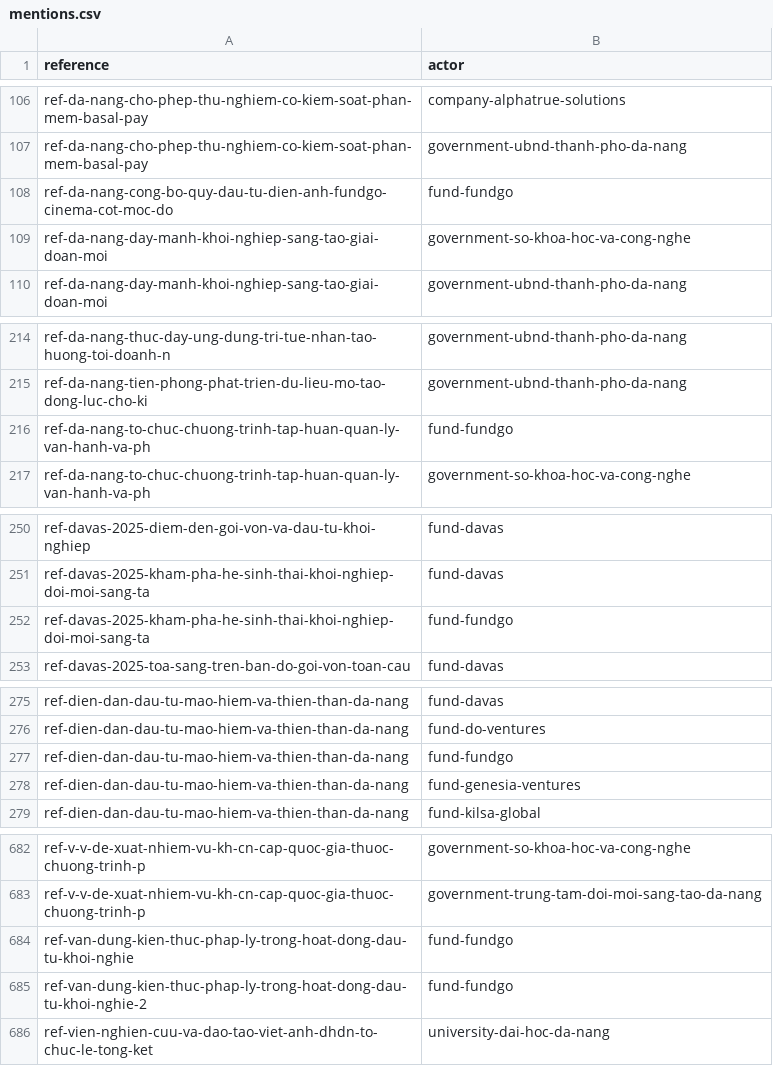
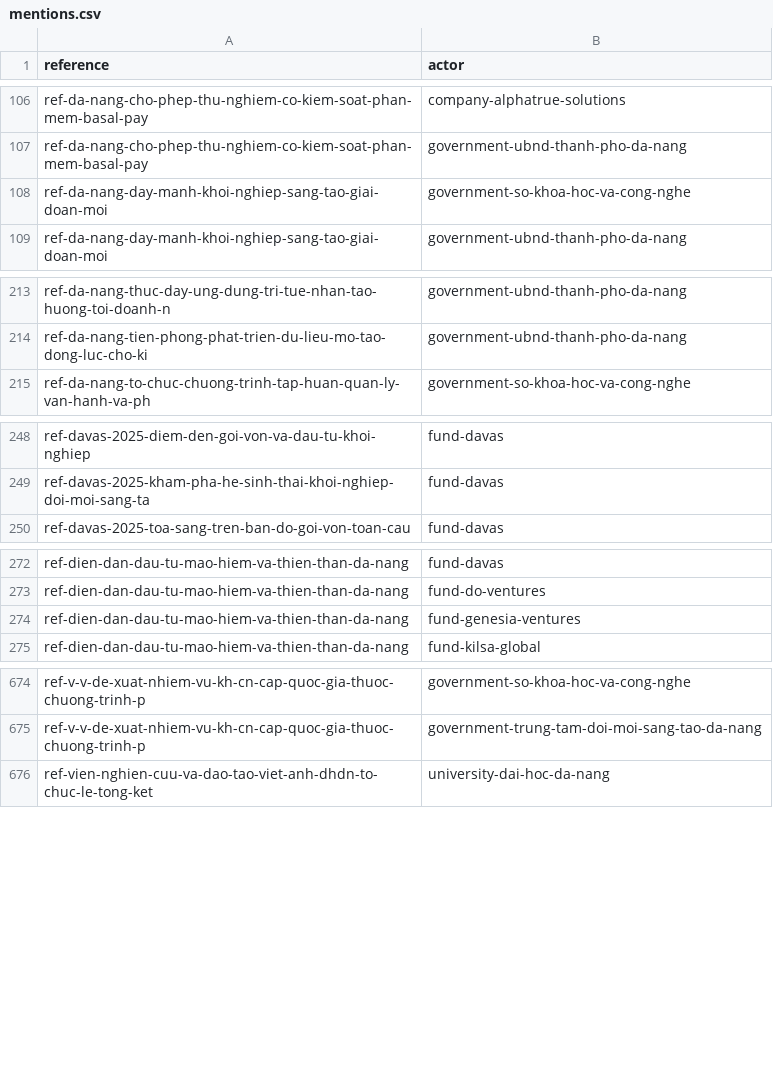
Before and after one commit to QuanZ0gravity/vietnam-innovation-ecosystem, a CSV file: data/da-nang/mentions.csv, drawn as a sheet; only a part is shown, gaps mark what is left out; the diff covers the shown part only.

Commit message:
Thêm trang thành phố và số liệu StartupBlink 2026
Signed-off-by: Chuong Nguyen <vanchuong.nguyen@greensystem.vn>

```diff
--- a/data/da-nang/mentions.csv
+++ b/data/da-nang/mentions.csv
@@ -107,3 +107,2 @@ ref-da-nang-cho-phep-thu-nghiem-co-kiem-soat-phan-mem-basal-pay,company-alphatru
 ref-da-nang-cho-phep-thu-nghiem-co-kiem-soat-phan-mem-basal-pay,government-ubnd-thanh-pho-da-nang
-ref-da-nang-cong-bo-quy-dau-tu-dien-anh-fundgo-cinema-cot-moc-do,fund-fundgo
 ref-da-nang-day-manh-khoi-nghiep-sang-tao-giai-doan-moi,government-so-khoa-hoc-va-cong-nghe
@@ -215,3 +214,2 @@ ref-da-nang-thuc-day-ung-dung-tri-tue-nhan-tao-huong-toi-doanh-n,government-ubnd
 ref-da-nang-tien-phong-phat-trien-du-lieu-mo-tao-dong-luc-cho-ki,government-ubnd-thanh-pho-da-nang
-ref-da-nang-to-chuc-chuong-trinh-tap-huan-quan-ly-van-hanh-va-ph,fund-fundgo
 ref-da-nang-to-chuc-chuong-trinh-tap-huan-quan-ly-van-hanh-va-ph,government-so-khoa-hoc-va-cong-nghe
@@ -251,3 +249,2 @@ ref-davas-2025-diem-den-goi-von-va-dau-tu-khoi-nghiep,fund-davas
 ref-davas-2025-kham-pha-he-sinh-thai-khoi-nghiep-doi-moi-sang-ta,fund-davas
-ref-davas-2025-kham-pha-he-sinh-thai-khoi-nghiep-doi-moi-sang-ta,fund-fundgo
 ref-davas-2025-toa-sang-tren-ban-do-goi-von-toan-cau,fund-davas
@@ -276,3 +273,2 @@ ref-dien-dan-dau-tu-mao-hiem-va-thien-than-da-nang,fund-davas
 ref-dien-dan-dau-tu-mao-hiem-va-thien-than-da-nang,fund-do-ventures
-ref-dien-dan-dau-tu-mao-hiem-va-thien-than-da-nang,fund-fundgo
 ref-dien-dan-dau-tu-mao-hiem-va-thien-than-da-nang,fund-genesia-ventures
@@ -683,4 +675,2 @@ ref-v-v-de-xuat-nhiem-vu-kh-cn-cap-quoc-gia-thuoc-chuong-trinh-p,government-so-k
 ref-v-v-de-xuat-nhiem-vu-kh-cn-cap-quoc-gia-thuoc-chuong-trinh-p,government-trung-tam-doi-moi-sang-tao-da-nang
-ref-van-dung-kien-thuc-phap-ly-trong-hoat-dong-dau-tu-khoi-nghie,fund-fundgo
-ref-van-dung-kien-thuc-phap-ly-trong-hoat-dong-dau-tu-khoi-nghie-2,fund-fundgo
 ref-vien-nghien-cuu-va-dao-tao-viet-anh-dhdn-to-chuc-le-tong-ket,university-dai-hoc-da-nang
```
Also changed, not shown: 4 removed rows elsewhere in this file, data/da-nang/not-duplicates.csv, 51 other files.
